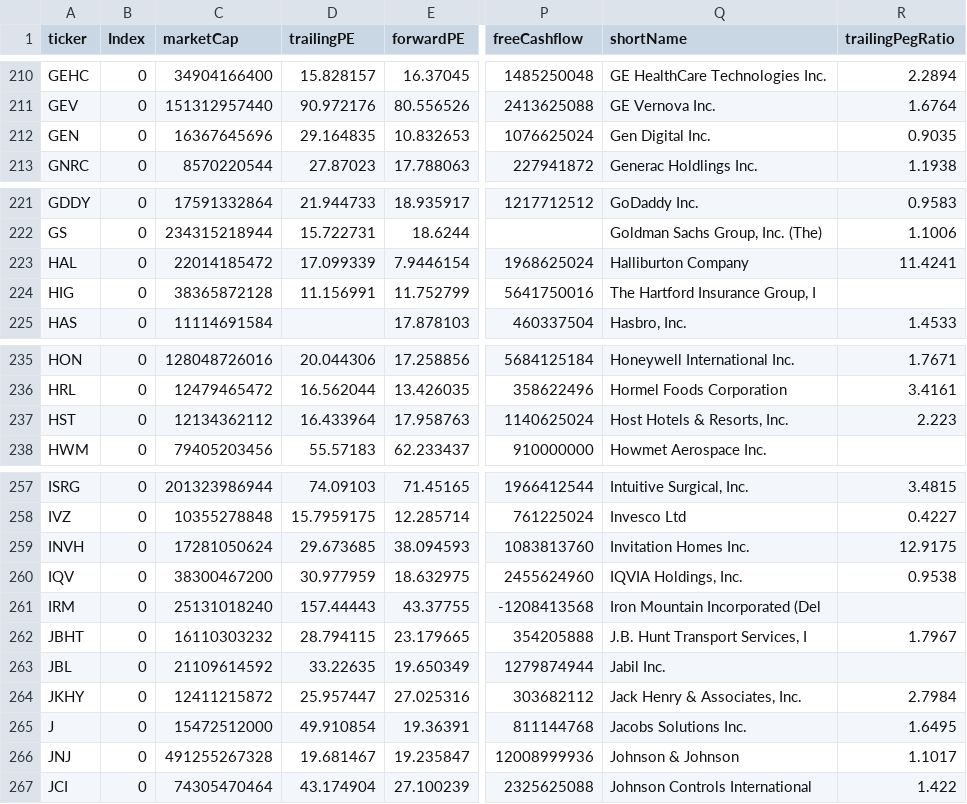
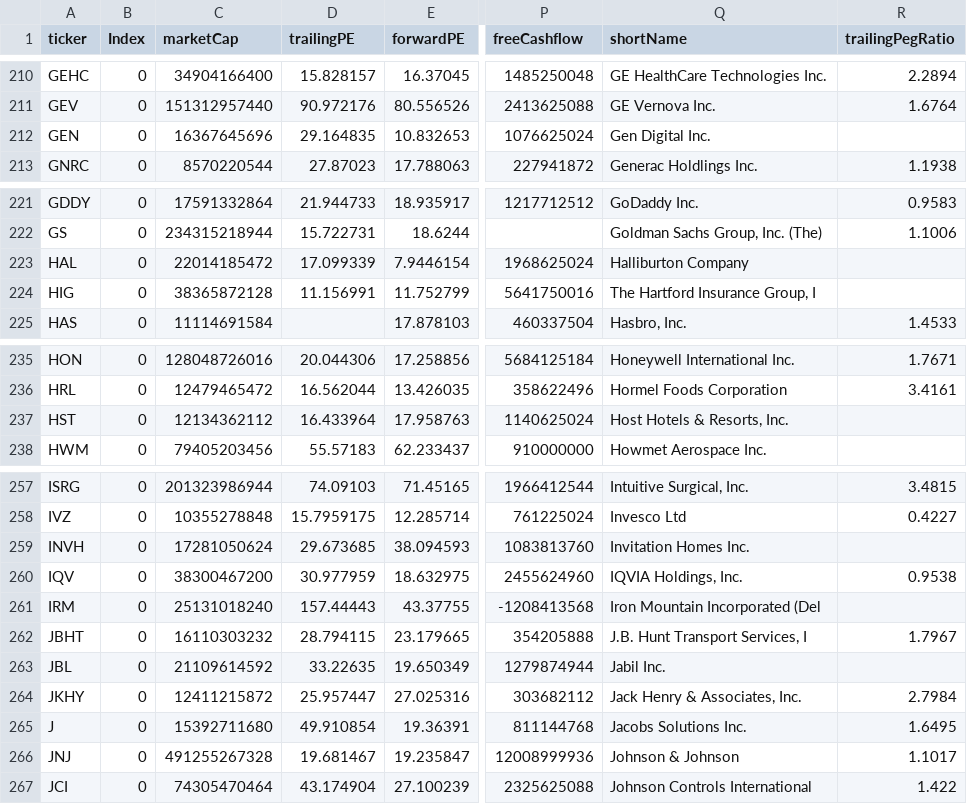
Before and after one commit to fcesterbics/Data_Stock, a CSV file: Stock_Info.csv, drawn as a sheet; only a part is shown, gaps mark what is left out; the diff covers the shown part only; the diff names each change by its address in the sheet, - before the commit and + after, or states it on an @@ line.

```diff
--- a/Stock_Info.csv
+++ b/Stock_Info.csv
-R212 (trailingPegRatio): 0.9035
+R212 (trailingPegRatio): (empty)
-R223 (trailingPegRatio): 11.4241
+R223 (trailingPegRatio): (empty)
-R237 (trailingPegRatio): 2.223
+R237 (trailingPegRatio): (empty)
-R259 (trailingPegRatio): 12.9175
+R259 (trailingPegRatio): (empty)
-C265 (marketCap): 15472512000
+C265 (marketCap): 15392711680
```
Also changed, not shown: 24 edited cells elsewhere in this file.
